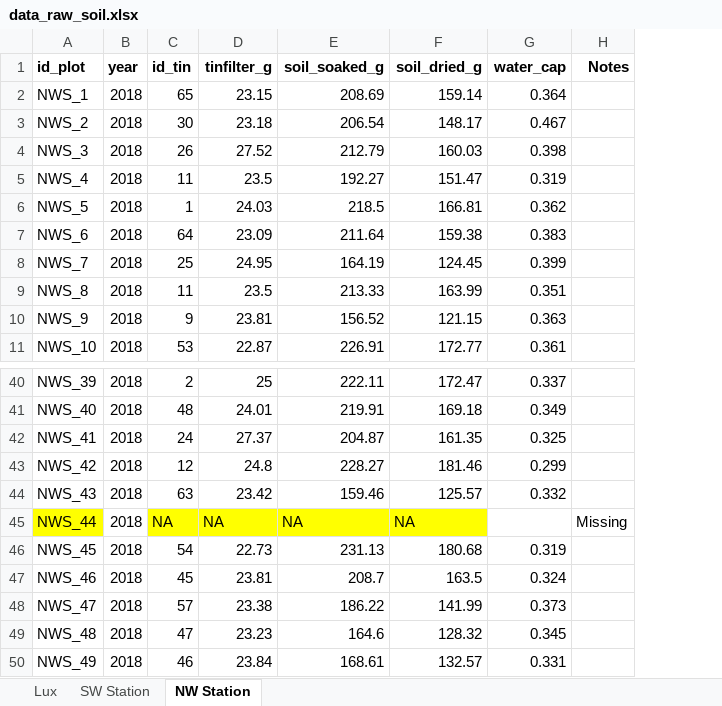
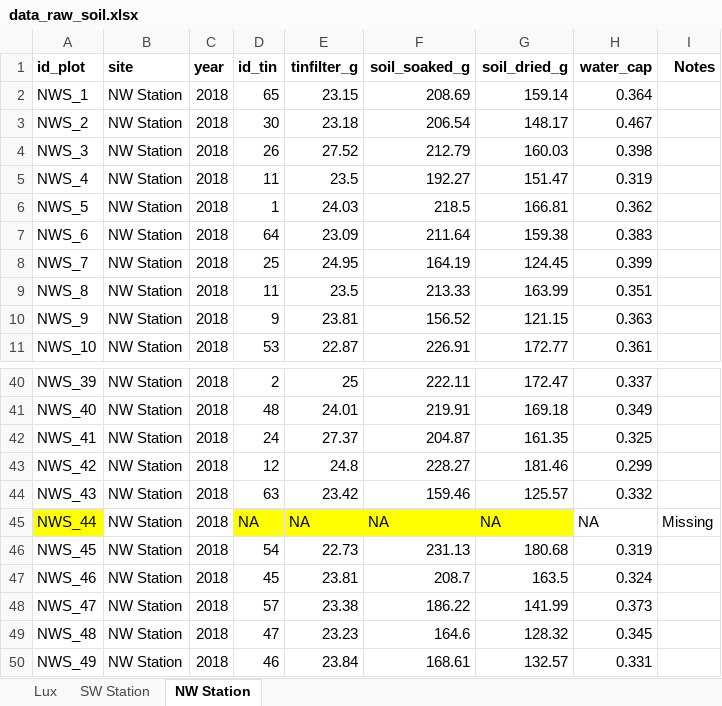
Before and after one commit to markus1bauer/2025_greeen_prairie, an Excel workbook: data/raw/data_raw_soil.xlsx, sheet NW Station, drawn as a sheet; only a part is shown, gaps mark what is left out; values as stored, in another font and other column widths than the file's, no borders; addresses are those after the commit; the diff names each change by its address in the sheet, - before the commit and + after, or states it on an @@ line.

```diff
--- a/data/raw/data_raw_soil.xlsx (sheet NW Station)
+++ b/data/raw/data_raw_soil.xlsx (sheet NW Station)
+column B (site), rows 2-11: all NW Station; rows 40-50: all NW Station
-H45 (water_cap): (empty)
+H45 (water_cap): NA
```
Also changed, not shown: sheet Lux, sheet SW Station, formulas that keep their value, data/raw/data_raw_species_seeded.xlsx, data/raw/data_raw_treatments.xlsx, 14 other files.
